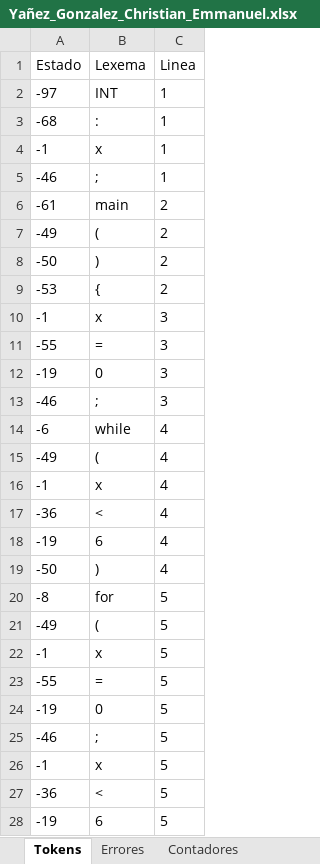
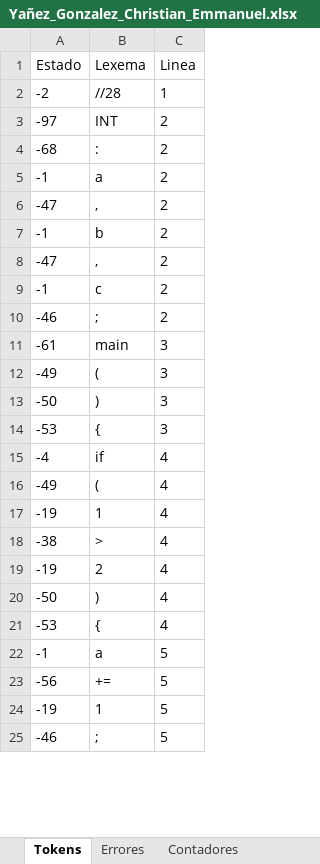
Before and after one commit to Chriss9720/Compilador2, an Excel workbook: build/classes/Excel/Yañez_Gonzalez_Christian_Emmanuel.xlsx, sheet Tokens, drawn as a sheet; only a part is shown; values as stored, in another font and other column widths than the file's, no borders; removed rows and columns are numbered as before the commit, all else as after; the diff covers the shown part only; the diff names each change by its address in the sheet, - before the commit and + after, or states it on an @@ line.

```diff
--- a/build/classes/Excel/Yañez_Gonzalez_Christian_Emmanuel.xlsx (sheet Tokens)
+++ b/build/classes/Excel/Yañez_Gonzalez_Christian_Emmanuel.xlsx (sheet Tokens)
+row 2: -2 | //28 | 1
-C3:C5 (Linea): 1
+C3:C5 (Linea): 2
-B5 (Lexema): x
+B5 (Lexema): a
+row 6: -47 | , | 2
+row 7: -1 | b | 2
+row 8: -47 | , | 2
+row 9: -1 | c | 2
-C10 (Linea): 1
+C10 (Linea): 2
-C11:C14 (Linea): 2
+C11:C14 (Linea): 3
-row 10: -1 | x | 3
-row 11: -55 | = | 3
-row 12: -19 | 0 | 3
-row 13: -46 | ; | 3
-row 14: -6 | while | 4
+row 15: -4 | if | 4
-row 16: -1 | x | 4
-row 17: -36 | < | 4
-B17 (Lexema): 6
+B17 (Lexema): 1
+row 18: -38 | > | 4
+row 19: -19 | 2 | 4
-row 20: -8 | for | 5
-row 21: -49 | ( | 5
+row 21: -53 | { | 4
-B22 (Lexema): x
+B22 (Lexema): a
-row 23: -55 | = | 5
+row 23: -56 | += | 5
-B24 (Lexema): 0
+B24 (Lexema): 1
-row 26: -1 | x | 5
-row 27: -36 | < | 5
-row 28: -19 | 6 | 5
```
Also changed, not shown: 21 added rows, 8 removed rows and 2 edited cells elsewhere in this sheet, sheet Semtica_Etapa_2, sheet Cl, sheet Semtica_Etapa_1, sheet Cont-CI, sheet Contadores, sheet Ambito, src/Excel/Yañez_Gonzalez_Christian_Emmanuel.xlsx, 3 other files.
